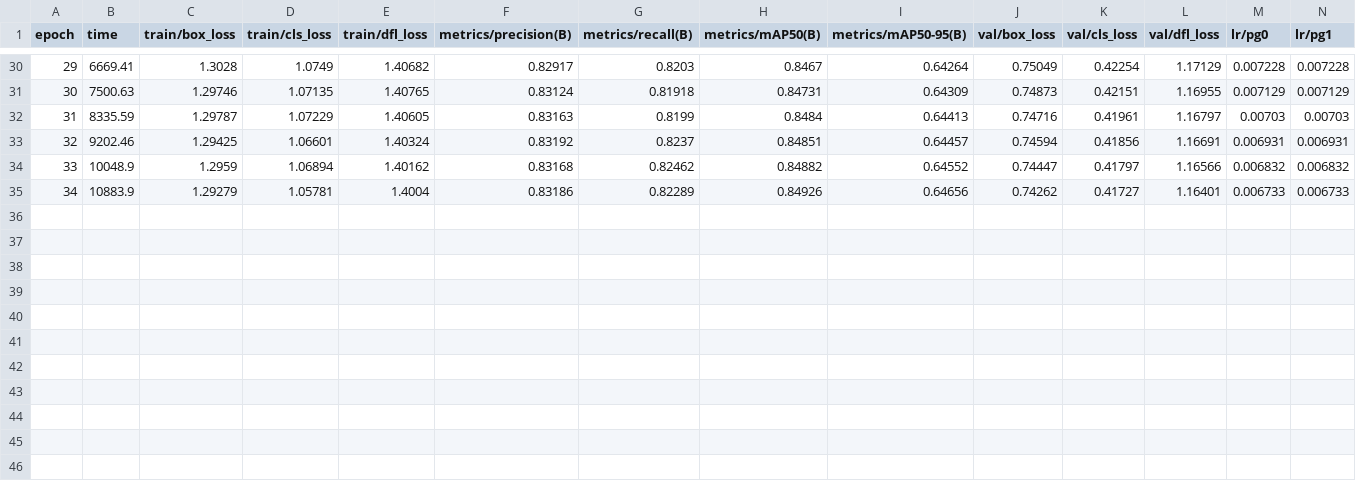
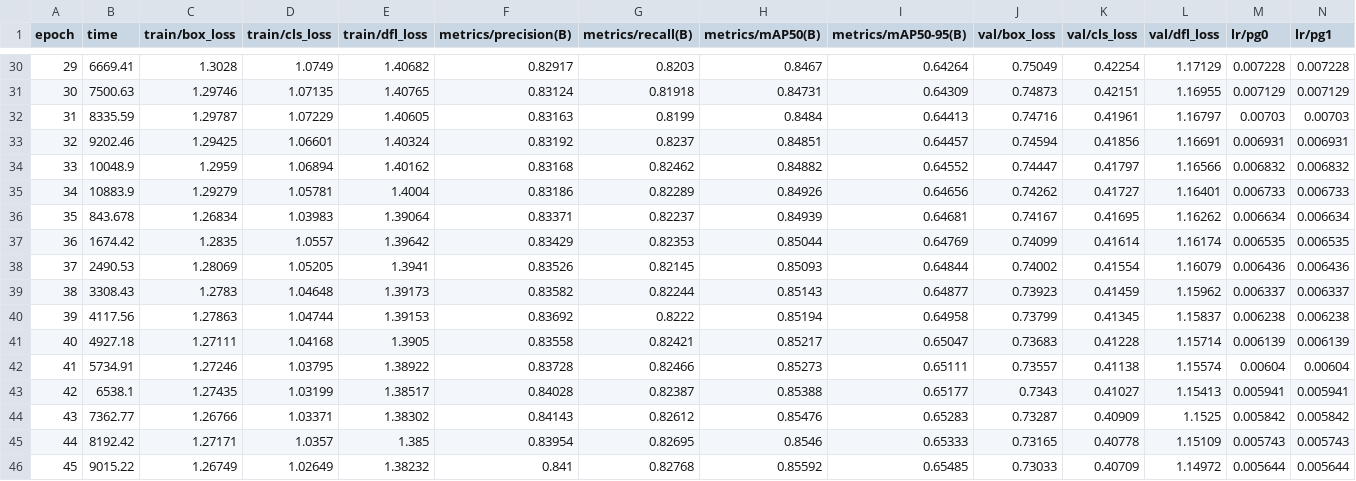
Before and after one commit to vikasvking/fire, a CSV file: runs/detect/train/results.csv, drawn as a sheet; only a part is shown, gaps mark what is left out; rows hold the shown columns only; the diff names each change by its address in the sheet, - before the commit and + after, or states it on an @@ line.

```diff
--- a/runs/detect/train/results.csv
+++ b/runs/detect/train/results.csv
+row 36: 35 | 843.678 | 1.26834 | 1.03983 | 1.39064 | 0.83371 | 0.82237 | 0.84939 | 0.64681 | 0.74167 | 0.41695 | 1.16262 | 0.006634 | 0.006634
+row 37: 36 | 1674.42 | 1.2835 | 1.0557 | 1.39642 | 0.83429 | 0.82353 | 0.85044 | 0.64769 | 0.74099 | 0.41614 | 1.16174 | 0.006535 | 0.006535
+row 38: 37 | 2490.53 | 1.28069 | 1.05205 | 1.3941 | 0.83526 | 0.82145 | 0.85093 | 0.64844 | 0.74002 | 0.41554 | 1.16079 | 0.006436 | 0.006436
+row 39: 38 | 3308.43 | 1.2783 | 1.04648 | 1.39173 | 0.83582 | 0.82244 | 0.85143 | 0.64877 | 0.73923 | 0.41459 | 1.15962 | 0.006337 | 0.006337
+row 40: 39 | 4117.56 | 1.27863 | 1.04744 | 1.39153 | 0.83692 | 0.8222 | 0.85194 | 0.64958 | 0.73799 | 0.41345 | 1.15837 | 0.006238 | 0.006238
+row 41: 40 | 4927.18 | 1.27111 | 1.04168 | 1.3905 | 0.83558 | 0.82421 | 0.85217 | 0.65047 | 0.73683 | 0.41228 | 1.15714 | 0.006139 | 0.006139
+row 42: 41 | 5734.91 | 1.27246 | 1.03795 | 1.38922 | 0.83728 | 0.82466 | 0.85273 | 0.65111 | 0.73557 | 0.41138 | 1.15574 | 0.00604 | 0.00604
+row 43: 42 | 6538.1 | 1.27435 | 1.03199 | 1.38517 | 0.84028 | 0.82387 | 0.85388 | 0.65177 | 0.7343 | 0.41027 | 1.15413 | 0.005941 | 0.005941
+row 44: 43 | 7362.77 | 1.26766 | 1.03371 | 1.38302 | 0.84143 | 0.82612 | 0.85476 | 0.65283 | 0.73287 | 0.40909 | 1.1525 | 0.005842 | 0.005842
+row 45: 44 | 8192.42 | 1.27171 | 1.0357 | 1.385 | 0.83954 | 0.82695 | 0.8546 | 0.65333 | 0.73165 | 0.40778 | 1.15109 | 0.005743 | 0.005743
+row 46: 45 | 9015.22 | 1.26749 | 1.02649 | 1.38232 | 0.841 | 0.82768 | 0.85592 | 0.65485 | 0.73033 | 0.40709 | 1.14972 | 0.005644 | 0.005644
```
Also changed, not shown: 22 other files.
